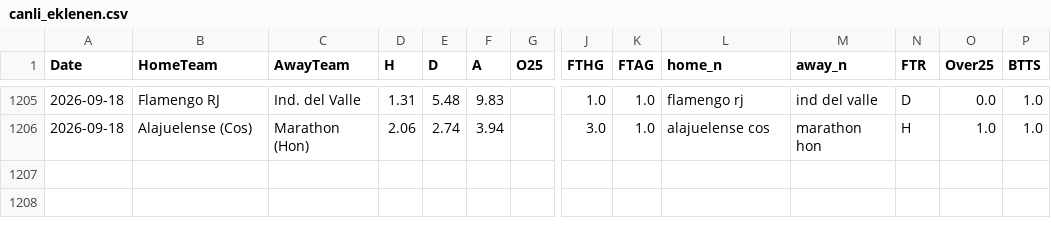
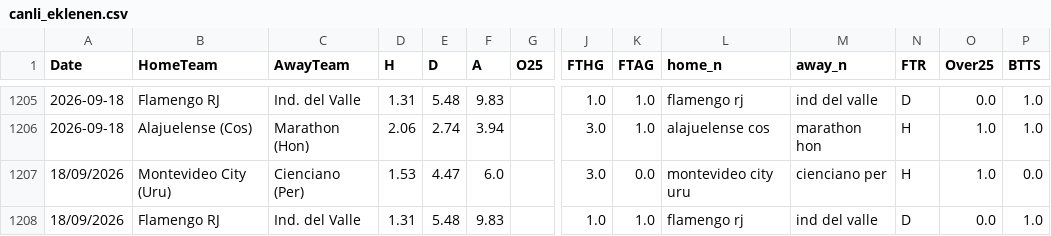
Before and after one commit to enesmataa-alt/bahis-sinyal-bot, a CSV file: futbol_data/canli_eklenen.csv, drawn as a sheet; only a part is shown, gaps mark what is left out; rows hold the shown columns only; the diff names each change by its address in the sheet, - before the commit and + after, or states it on an @@ line.

Commit message:
bot data update

```diff
--- a/futbol_data/canli_eklenen.csv
+++ b/futbol_data/canli_eklenen.csv
+row 1207: 18/09/2026 | Montevideo City (Uru) | Cienciano (Per) | 1.53 | 4.47 | 6.0 |  | 3.0 | 0.0 | montevideo city uru | cienciano per | H | 1.0 | 0.0
+row 1208: 18/09/2026 | Flamengo RJ | Ind. del Valle | 1.31 | 5.48 | 9.83 |  | 1.0 | 1.0 | flamengo rj | ind del valle | D | 0.0 | 1.0
```
